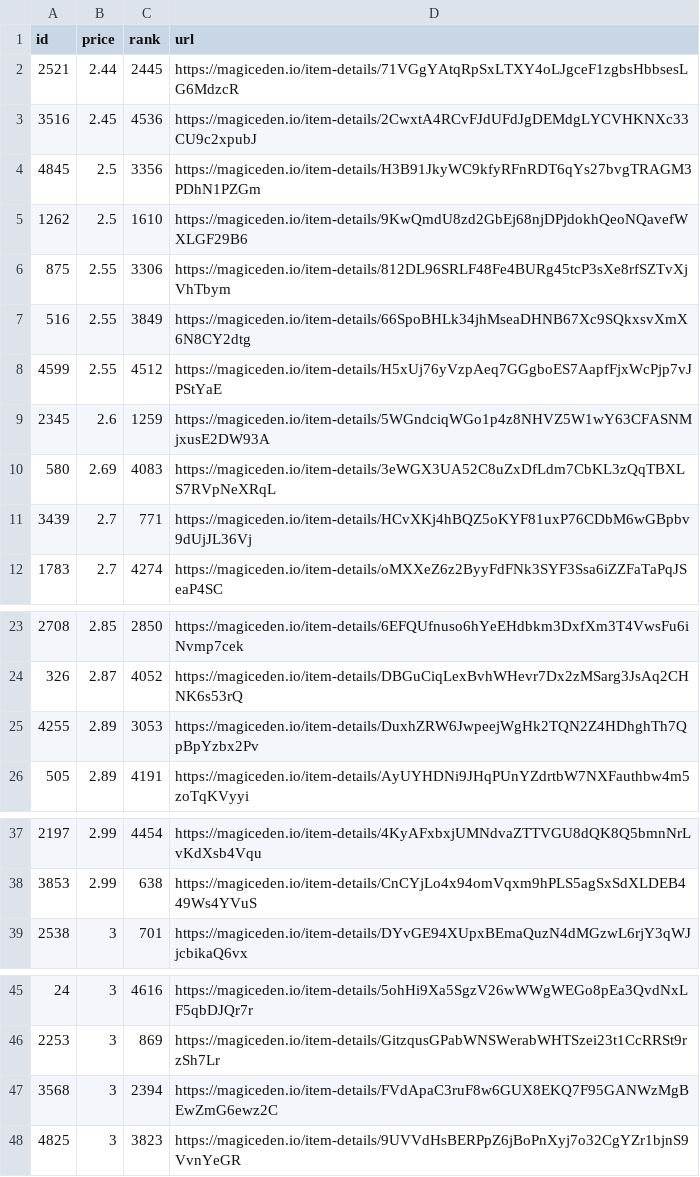
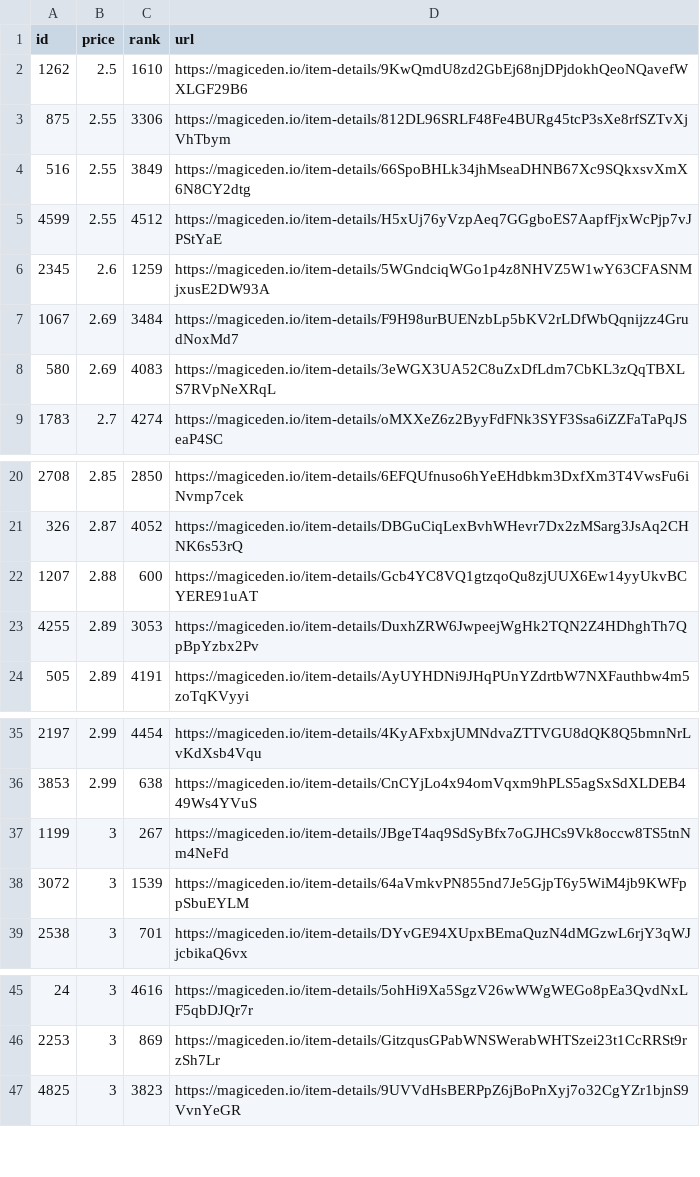
Before and after one commit to braposo/sdb-monitor, a CSV file: sdb-data.csv, drawn as a sheet; only a part is shown, gaps mark what is left out; removed rows and columns are numbered as before the commit, all else as after; the diff covers the shown part only; the diff names each change by its address in the sheet, - before the commit and + after, or states it on an @@ line.

Commit message:
Flat: latest data (2021-11-09T18:14:06.478Z) {   "date": "2021-11-09T18:14:06.478Z",   "files": [     {       "name": "sdb-data.csv",       "deltaBytes": -285,       "source": "https://api-mainnet.magiceden.io/rpc/getListedNFTsByQuery?q=%7B%22%24match%22%3A%7B%22collectionSymbol%22%3A%22solana_droid_business%22%7D%2C%22%24sort%22%3A%7B%22takerAmount%22%3A1%2C%22createdAt%22%3A-1%7D%2C%22%24skip%22%3A0%2C%22%24limit%22%3A5000%7D"     },     {       "name": "sdb-toppicks.csv",       "deltaBytes": -3,       "source": "https://api-mainnet.magiceden.io/rpc/getListedNFTsByQuery?q=%7B%22%24match%22%3A%7B%22collectionSymbol%22%3A%22solana_droid_business%22%7D%2C%22%24sort%22%3A%7B%22takerAmount%22%3A1%2C%22createdAt%22%3A-1%7D%2C%22%24skip%22%3A0%2C%22%24limit%22%3A5000%7D"     },     {       "name": "zzz/sdb-data.json",       "deltaBytes": -3739,       "source": "https://api-mainnet.magiceden.io/rpc/getListedNFTsByQuery?q=%7B%22%24match%22%3A%7B%22collectionSymbol%22%3A%22solana_droid_business%22%7D%2C%22%24sort%22%3A%7B%22takerAmount%22%3A1%2C%22createdAt%22%3A-1%7D%2C%22%24skip%22%3A0%2C%22%24limit%22%3A5000%7D"     }   ] }

```diff
--- a/sdb-data.csv
+++ b/sdb-data.csv
-row 2: 2521 | 2.44 | 2445 | https://magiceden.io/item-details/71VGgYAtqRpSxLTXY4oLJgceF1zgbsHbbsesLG6MdzcR
-row 3: 3516 | 2.45 | 4536 | https://magiceden.io/item-details/2CwxtA4RCvFJdUFdJgDEMdgLYCVHKNXc33CU9c2xpubJ
-row 4: 4845 | 2.5 | 3356 | https://magiceden.io/item-details/H3B91JkyWC9kfyRFnRDT6qYs27bvgTRAGM3PDhN1PZGm
+row 7: 1067 | 2.69 | 3484 | https://magiceden.io/item-details/F9H98urBUENzbLp5bKV2rLDfWbQqnijzz4GrudNoxMd7
-row 11: 3439 | 2.7 | 771 | https://magiceden.io/item-details/HCvXKj4hBQZ5oKYF81uxP76CDbM6wGBpbv9dUjJL36Vj
+row 22: 1207 | 2.88 | 600 | https://magiceden.io/item-details/Gcb4YC8VQ1gtzqoQu8zjUUX6Ew14yyUkvBCYERE91uAT
+row 37: 1199 | 3 | 267 | https://magiceden.io/item-details/JBgeT4aq9SdSyBfx7oGJHCs9Vk8occw8TS5tnNm4NeFd
+row 38: 3072 | 3 | 1539 | https://magiceden.io/item-details/64aVmkvPN855nd7Je5GjpT6y5WiM4jb9KWFppSbuEYLM
-row 47: 3568 | 3 | 2394 | https://magiceden.io/item-details/FVdApaC3ruF8w6GUX8EKQ7F95GANWzMgBEwZmG6ewz2C
```
Also changed, not shown: 1 added row and 3 removed rows elsewhere in this file, sdb-toppicks.csv, 1 other file.
